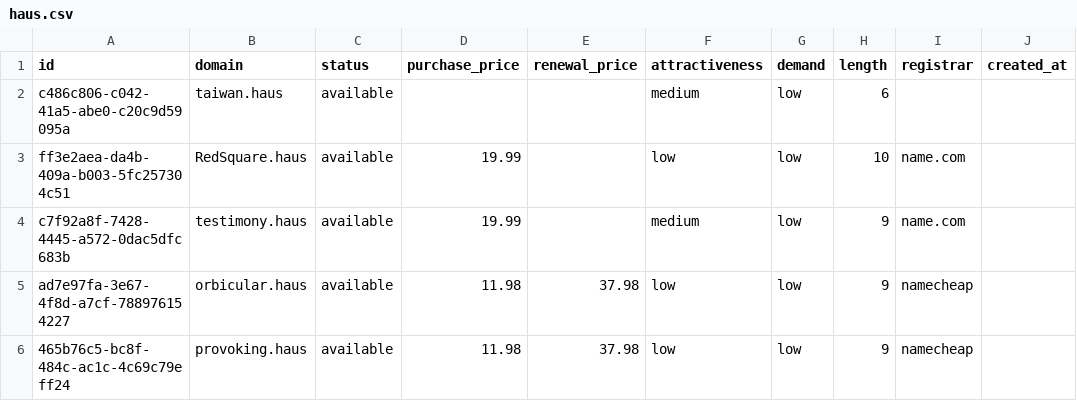
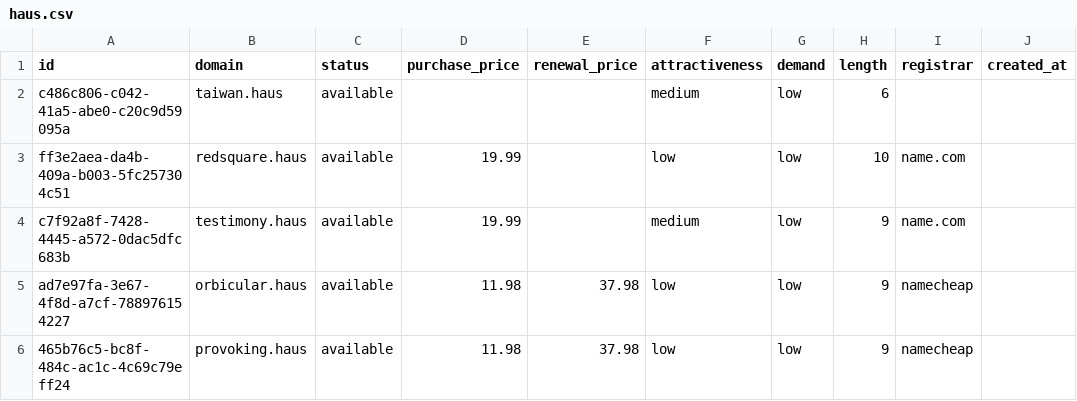
Before and after one commit to UniqueDomains/haus-oneword-domains, a CSV file: haus.csv, drawn as a sheet; only a part is shown; the diff covers the shown part only; the diff names each change by its address in the sheet, - before the commit and + after, or states it on an @@ line.

Commit message:
Domains update

```diff
--- a/haus.csv
+++ b/haus.csv
-B3 (domain): RedSquare.haus
+B3 (domain): redsquare.haus
```
Also changed, not shown: 2 added rows, 2 removed rows and 71 edited cells elsewhere in this file, 4 other files.
